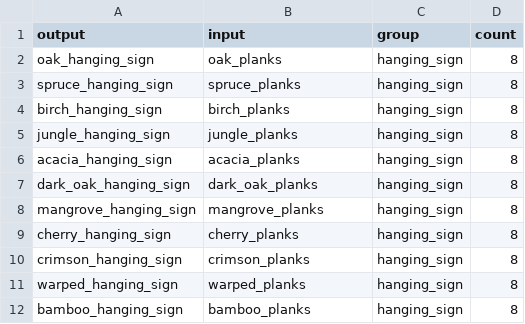
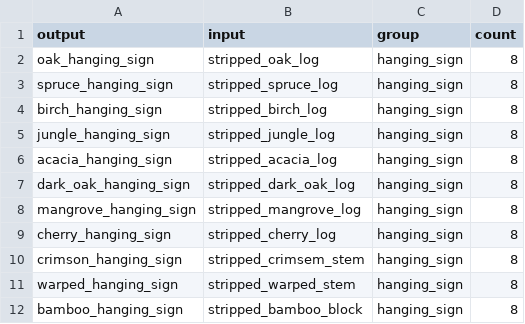
Before and after one commit to SirMaxwellSmart/Extended-Datapacks, a CSV file: data/packsData/hanging_signs_extended/data.csv, drawn as a sheet.

Commit message:
Fixed Hanging Sign Data
Changed from planks to stripped logs as it should have always been.

```diff
--- a/data/packsData/hanging_signs_extended/data.csv
+++ b/data/packsData/hanging_signs_extended/data.csv
@@ -1,12 +1,12 @@
 output,input,group,count
-oak_hanging_sign,oak_planks,hanging_sign,8
-spruce_hanging_sign,spruce_planks,hanging_sign,8
-birch_hanging_sign,birch_planks,hanging_sign,8
-jungle_hanging_sign,jungle_planks,hanging_sign,8
-acacia_hanging_sign,acacia_planks,hanging_sign,8
-dark_oak_hanging_sign,dark_oak_planks,hanging_sign,8
-mangrove_hanging_sign,mangrove_planks,hanging_sign,8
-cherry_hanging_sign,cherry_planks,hanging_sign,8
-crimson_hanging_sign,crimson_planks,hanging_sign,8
-warped_hanging_sign,warped_planks,hanging_sign,8
-bamboo_hanging_sign,bamboo_planks,hanging_sign,8
+oak_hanging_sign,stripped_oak_log,hanging_sign,8
+spruce_hanging_sign,stripped_spruce_log,hanging_sign,8
+birch_hanging_sign,stripped_birch_log,hanging_sign,8
+jungle_hanging_sign,stripped_jungle_log,hanging_sign,8
+acacia_hanging_sign,stripped_acacia_log,hanging_sign,8
+dark_oak_hanging_sign,stripped_dark_oak_log,hanging_sign,8
+mangrove_hanging_sign,stripped_mangrove_log,hanging_sign,8
+cherry_hanging_sign,stripped_cherry_log,hanging_sign,8
+crimson_hanging_sign,stripped_crimsem_stem,hanging_sign,8
+warped_hanging_sign,stripped_warped_stem,hanging_sign,8
+bamboo_hanging_sign,stripped_bamboo_block,hanging_sign,8
```
